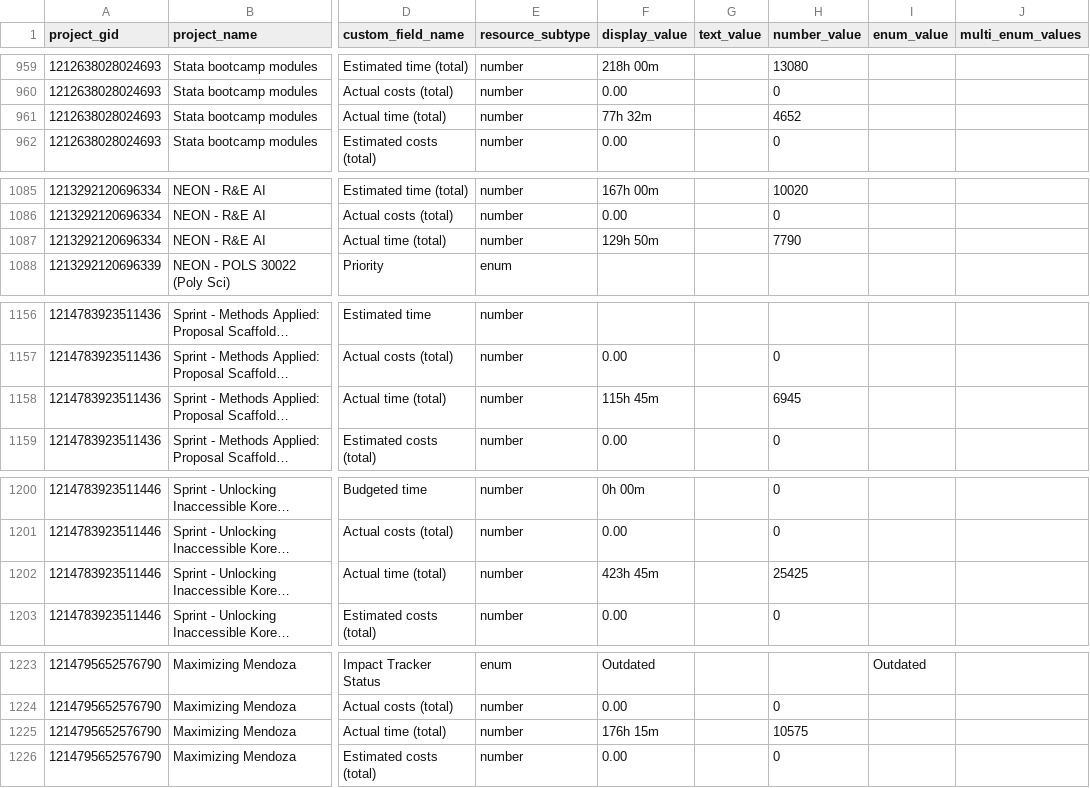
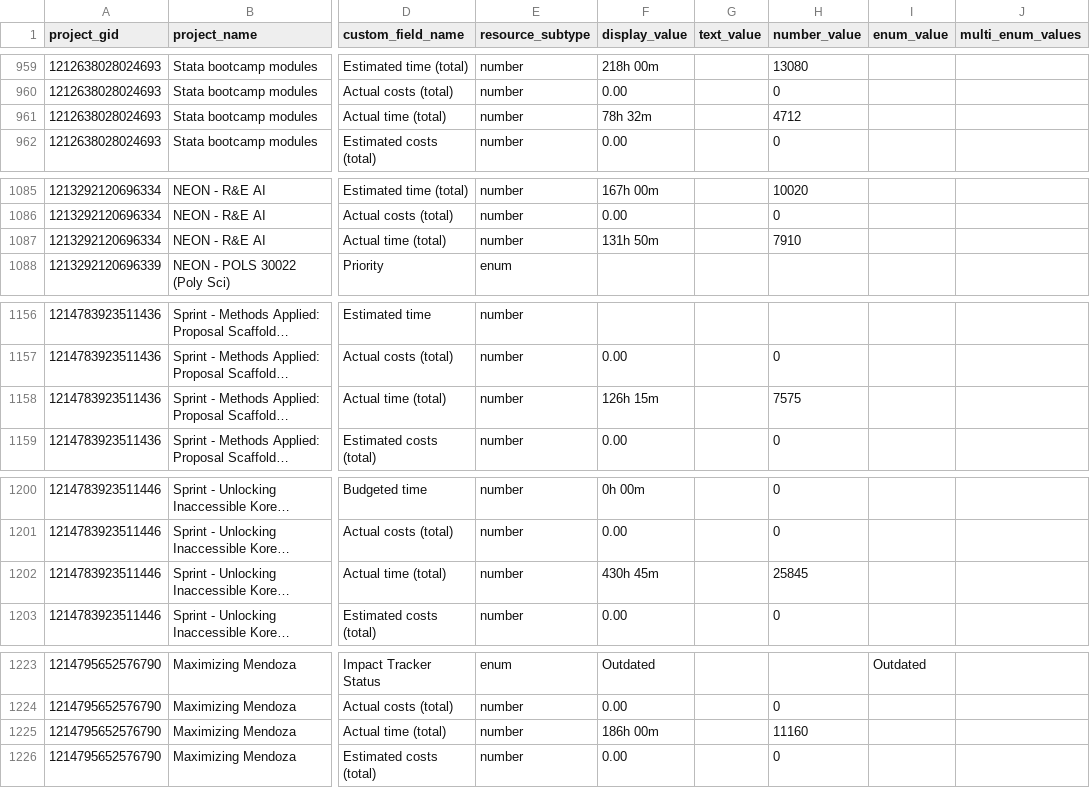
Before and after one commit to ND-Learning/FacultyOnboardingGuide, a CSV file: data_all/project_custom_fields.csv, drawn as a sheet; only a part is shown, gaps mark what is left out; long unchanged cells end in …; the diff names each change by its address in the sheet, - before the commit and + after, or states it on an @@ line.

```diff
--- a/data_all/project_custom_fields.csv
+++ b/data_all/project_custom_fields.csv
-F961 (display_value): 77h 32m
+F961 (display_value): 78h 32m
-H961 (number_value): 4652
+H961 (number_value): 4712
-F1087 (display_value): 129h 50m
+F1087 (display_value): 131h 50m
-H1087 (number_value): 7790
+H1087 (number_value): 7910
-F1158 (display_value): 115h 45m
+F1158 (display_value): 126h 15m
-H1158 (number_value): 6945
+H1158 (number_value): 7575
-F1202 (display_value): 423h 45m
+F1202 (display_value): 430h 45m
-H1202 (number_value): 25425
+H1202 (number_value): 25845
-F1225 (display_value): 176h 15m
+F1225 (display_value): 186h 00m
-H1225 (number_value): 10575
+H1225 (number_value): 11160
```
Also changed, not shown: data_all/projects.csv, data_all/timesheet_ws.csv, 3 other files.
